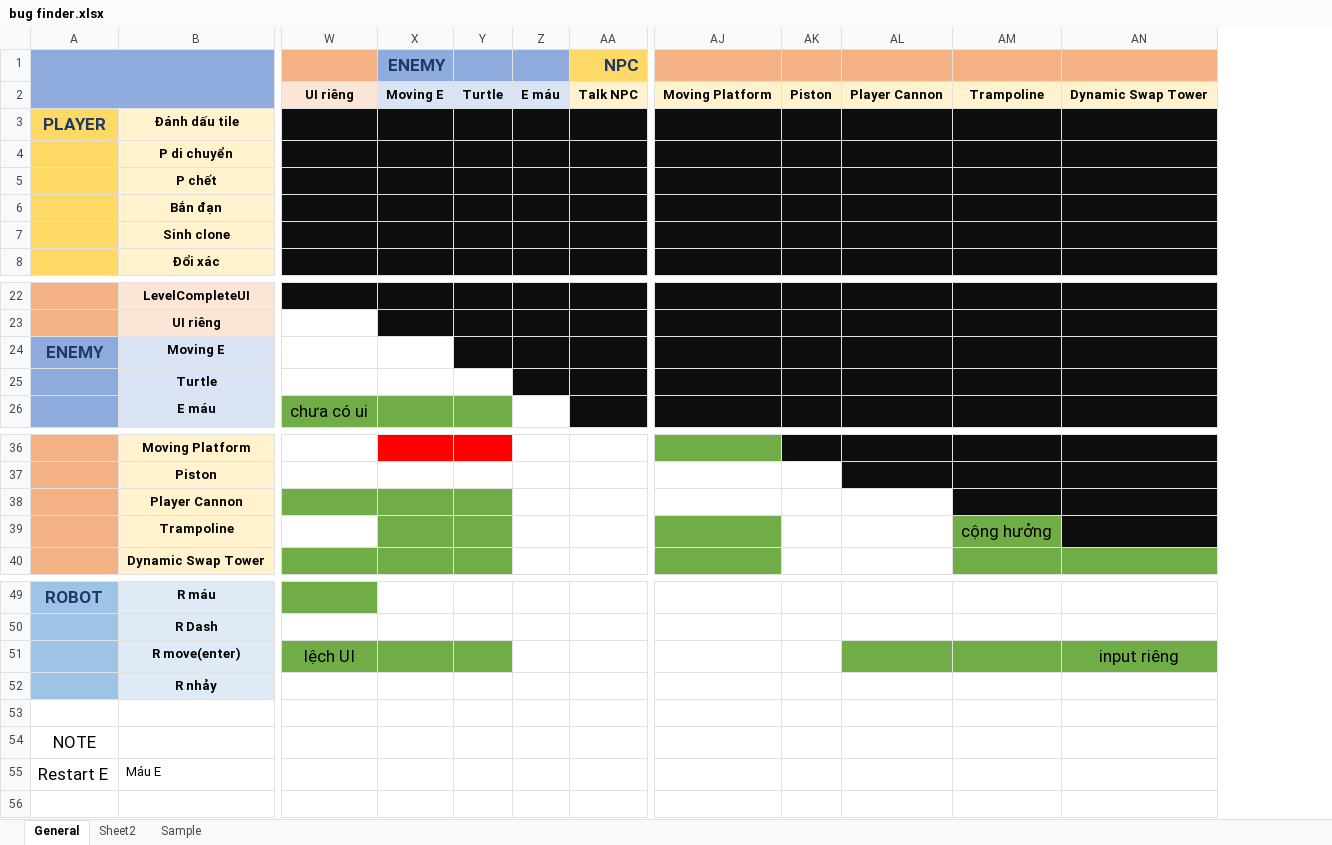
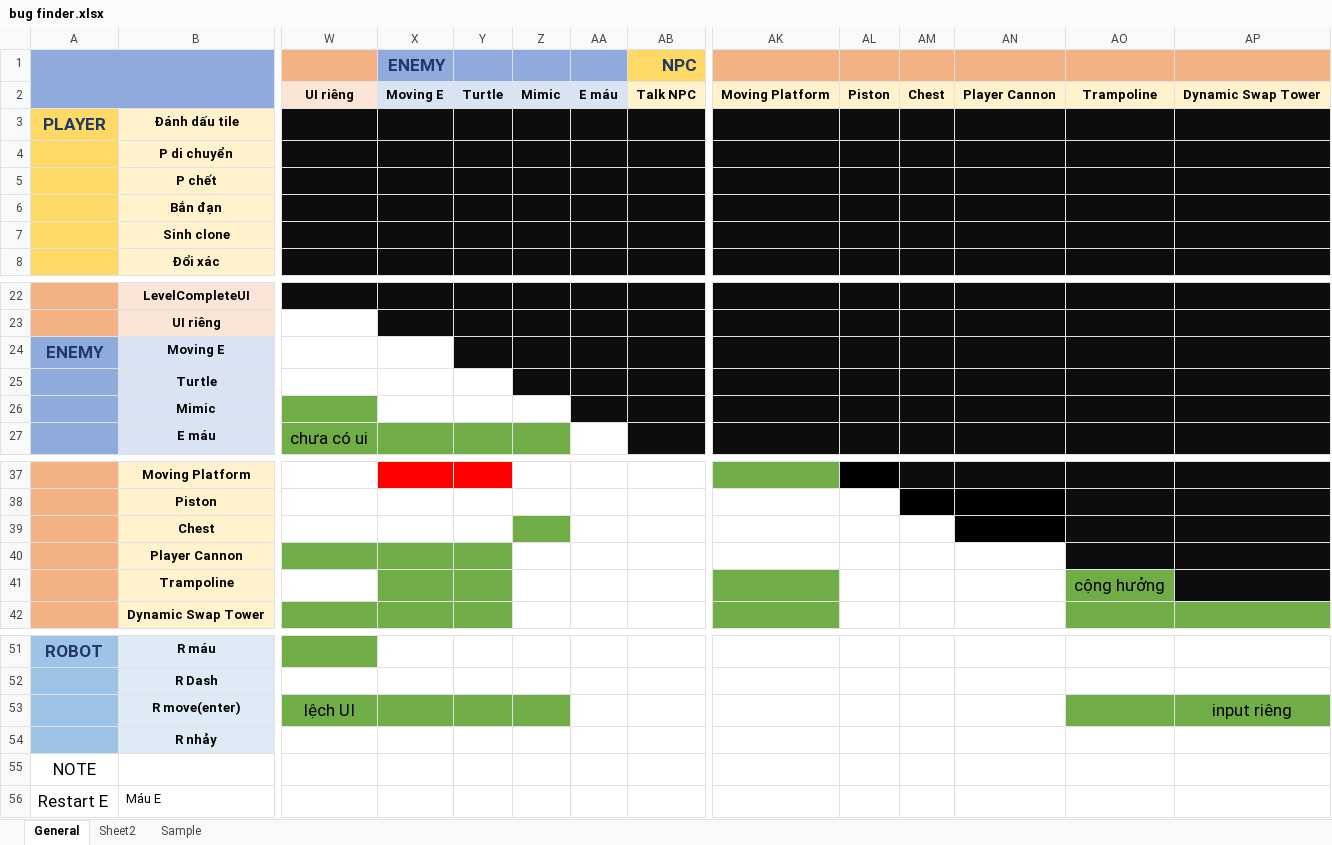
Before and after one commit to thaiiii/Tech-demo-platformer, an Excel workbook: bug finder.xlsx, sheet General, drawn as a sheet; only a part is shown, gaps mark what is left out; values as stored, in another font and other column widths than the file's, no borders; removed rows and columns are numbered as before the commit, all else as after; rows hold the shown columns only; the diff names each change by its address in the sheet, - before the commit and + after, or states it on an @@ line.

Commit message:
Chest, Mimic, fix Piston

```diff
--- a/bug finder.xlsx (sheet General)
+++ b/bug finder.xlsx (sheet General)
+column Z, row 2: Mimic
+column AM, row 2: Chest
+row 26:  | Mimic
+row 39:  | Chest
-AN53 fill: #70AD47
+AN53 fill: none
-row 53: (empty)
```
Also changed, not shown: 22 other files.
